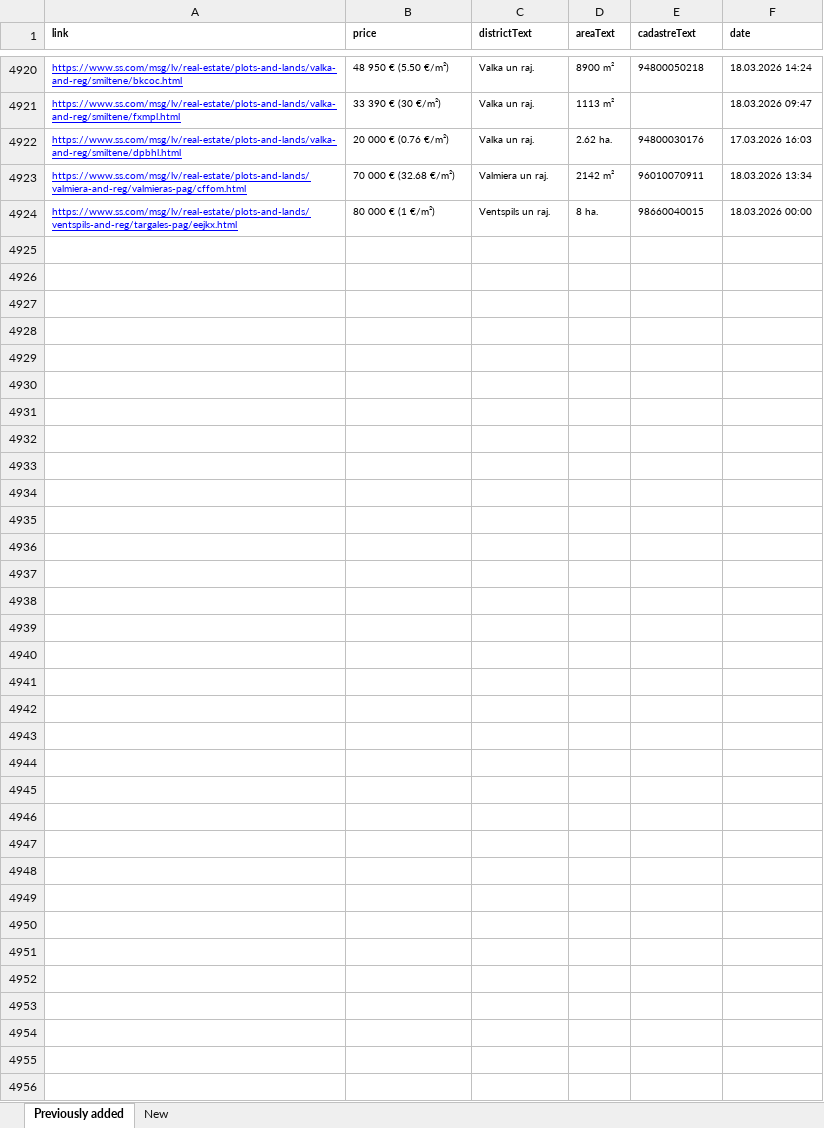
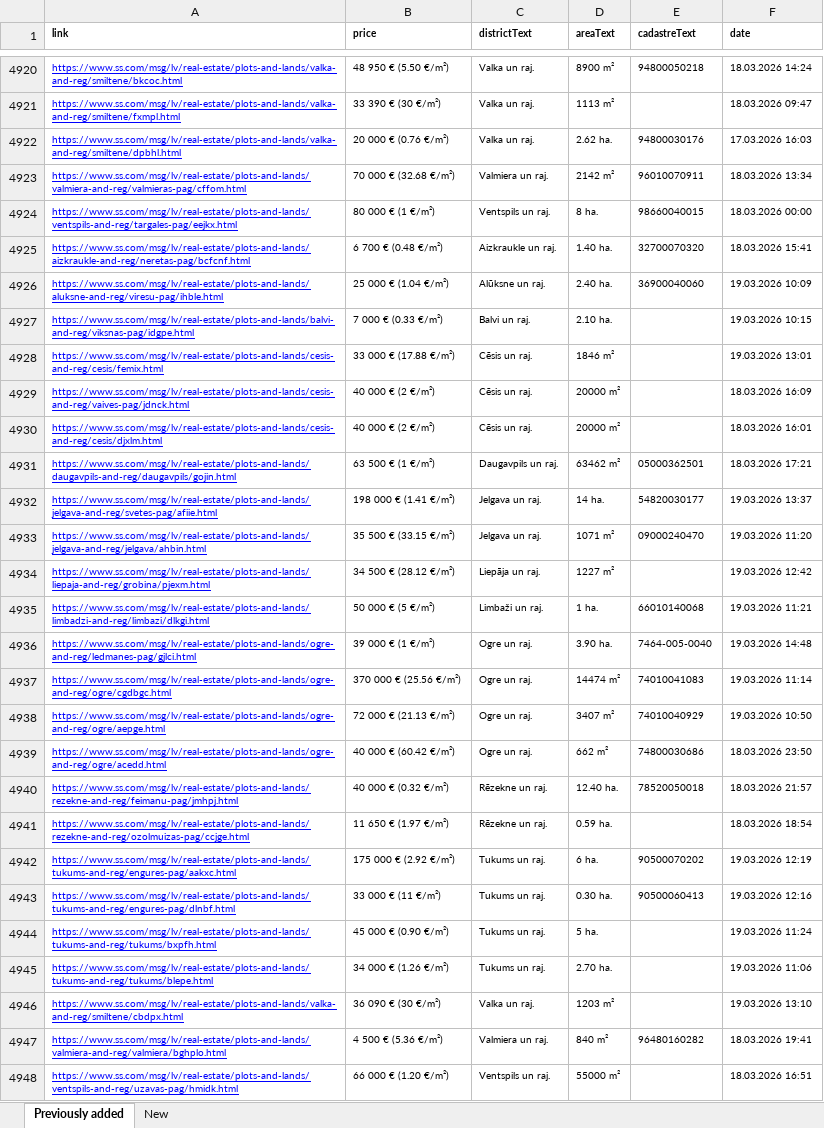
Before and after one commit to Martins-K/forest_land_scraper, an Excel workbook: lands-scraped.xlsx, sheet Previously added, drawn as a sheet; only a part is shown, gaps mark what is left out; values as stored, in another font and other column widths than the file's, no borders; the diff names each change by its address in the sheet, - before the commit and + after, or states it on an @@ line.

```diff
--- a/lands-scraped.xlsx (sheet Previously added)
+++ b/lands-scraped.xlsx (sheet Previously added)
+row 4925: https://www.ss.com/msg/lv/real-estate/plots-and-lands/aizkraukle-and-reg/neretas-pag/bcfcnf.html | 6 700 € (0.48 €/m²) | Aizkraukle un raj. | 1.40 ha. | 32700070320 | 18.03.2026 15:41
+row 4926: https://www.ss.com/msg/lv/real-estate/plots-and-lands/aluksne-and-reg/viresu-pag/ihble.html | 25 000 € (1.04 €/m²) | Alūksne un raj. | 2.40 ha. | 36900040060 | 19.03.2026 10:09
+row 4927: https://www.ss.com/msg/lv/real-estate/plots-and-lands/balvi-and-reg/viksnas-pag/idgpe.html | 7 000 € (0.33 €/m²) | Balvi un raj. | 2.10 ha. |  | 19.03.2026 10:15
+row 4928: https://www.ss.com/msg/lv/real-estate/plots-and-lands/cesis-and-reg/cesis/femix.html | 33 000 € (17.88 €/m²) | Cēsis un raj. | 1846 m² |  | 19.03.2026 13:01
+row 4929: https://www.ss.com/msg/lv/real-estate/plots-and-lands/cesis-and-reg/vaives-pag/jdnck.html | 40 000 € (2 €/m²) | Cēsis un raj. | 20000 m² |  | 18.03.2026 16:09
+row 4930: https://www.ss.com/msg/lv/real-estate/plots-and-lands/cesis-and-reg/cesis/djxlm.html | 40 000 € (2 €/m²) | Cēsis un raj. | 20000 m² |  | 18.03.2026 16:01
+row 4931: https://www.ss.com/msg/lv/real-estate/plots-and-lands/daugavpils-and-reg/daugavpils/gojin.html | 63 500 € (1 €/m²) | Daugavpils un raj. | 63462 m² | 05000362501 | 18.03.2026 17:21
+row 4932: https://www.ss.com/msg/lv/real-estate/plots-and-lands/jelgava-and-reg/svetes-pag/afiie.html | 198 000 € (1.41 €/m²) | Jelgava un raj. | 14 ha. | 54820030177 | 19.03.2026 13:37
+row 4933: https://www.ss.com/msg/lv/real-estate/plots-and-lands/jelgava-and-reg/jelgava/ahbin.html | 35 500 € (33.15 €/m²) | Jelgava un raj. | 1071 m² | 09000240470 | 19.03.2026 11:20
+row 4934: https://www.ss.com/msg/lv/real-estate/plots-and-lands/liepaja-and-reg/grobina/pjexm.html | 34 500 € (28.12 €/m²) | Liepāja un raj. | 1227 m² |  | 19.03.2026 12:42
+row 4935: https://www.ss.com/msg/lv/real-estate/plots-and-lands/limbadzi-and-reg/limbazi/dlkgi.html | 50 000 € (5 €/m²) | Limbaži un raj. | 1 ha. | 66010140068 | 19.03.2026 11:21
+row 4936: https://www.ss.com/msg/lv/real-estate/plots-and-lands/ogre-and-reg/ledmanes-pag/gjlci.html | 39 000 € (1 €/m²) | Ogre un raj. | 3.90 ha. | 7464-005-0040 | 19.03.2026 14:48
+row 4937: https://www.ss.com/msg/lv/real-estate/plots-and-lands/ogre-and-reg/ogre/cgdbgc.html | 370 000 € (25.56 €/m²) | Ogre un raj. | 14474 m² | 74010041083 | 19.03.2026 11:14
+row 4938: https://www.ss.com/msg/lv/real-estate/plots-and-lands/ogre-and-reg/ogre/aepge.html | 72 000 € (21.13 €/m²) | Ogre un raj. | 3407 m² | 74010040929 | 19.03.2026 10:50
+row 4939: https://www.ss.com/msg/lv/real-estate/plots-and-lands/ogre-and-reg/ogre/acedd.html | 40 000 € (60.42 €/m²) | Ogre un raj. | 662 m² | 74800030686 | 18.03.2026 23:50
+row 4940: https://www.ss.com/msg/lv/real-estate/plots-and-lands/rezekne-and-reg/feimanu-pag/jmhpj.html | 40 000 € (0.32 €/m²) | Rēzekne un raj. | 12.40 ha. | 78520050018 | 18.03.2026 21:57
+row 4941: https://www.ss.com/msg/lv/real-estate/plots-and-lands/rezekne-and-reg/ozolmuizas-pag/ccjge.html | 11 650 € (1.97 €/m²) | Rēzekne un raj. | 0.59 ha. |  | 18.03.2026 18:54
+row 4942: https://www.ss.com/msg/lv/real-estate/plots-and-lands/tukums-and-reg/engures-pag/aakxc.html | 175 000 € (2.92 €/m²) | Tukums un raj. | 6 ha. | 90500070202 | 19.03.2026 12:19
+row 4943: https://www.ss.com/msg/lv/real-estate/plots-and-lands/tukums-and-reg/engures-pag/dlnbf.html | 33 000 € (11 €/m²) | Tukums un raj. | 0.30 ha. | 90500060413 | 19.03.2026 12:16
+row 4944: https://www.ss.com/msg/lv/real-estate/plots-and-lands/tukums-and-reg/tukums/bxpfh.html | 45 000 € (0.90 €/m²) | Tukums un raj. | 5 ha. |  | 19.03.2026 11:24
+row 4945: https://www.ss.com/msg/lv/real-estate/plots-and-lands/tukums-and-reg/tukums/blepe.html | 34 000 € (1.26 €/m²) | Tukums un raj. | 2.70 ha. |  | 19.03.2026 11:06
+row 4946: https://www.ss.com/msg/lv/real-estate/plots-and-lands/valka-and-reg/smiltene/cbdpx.html | 36 090 € (30 €/m²) | Valka un raj. | 1203 m² |  | 19.03.2026 13:10
+row 4947: https://www.ss.com/msg/lv/real-estate/plots-and-lands/valmiera-and-reg/valmiera/bghplo.html | 4 500 € (5.36 €/m²) | Valmiera un raj. | 840 m² | 96480160282 | 18.03.2026 19:41
+row 4948: https://www.ss.com/msg/lv/real-estate/plots-and-lands/ventspils-and-reg/uzavas-pag/hmidk.html | 66 000 € (1.20 €/m²) | Ventspils un raj. | 55000 m² |  | 18.03.2026 16:51
```
Also changed, not shown: sheet New.
